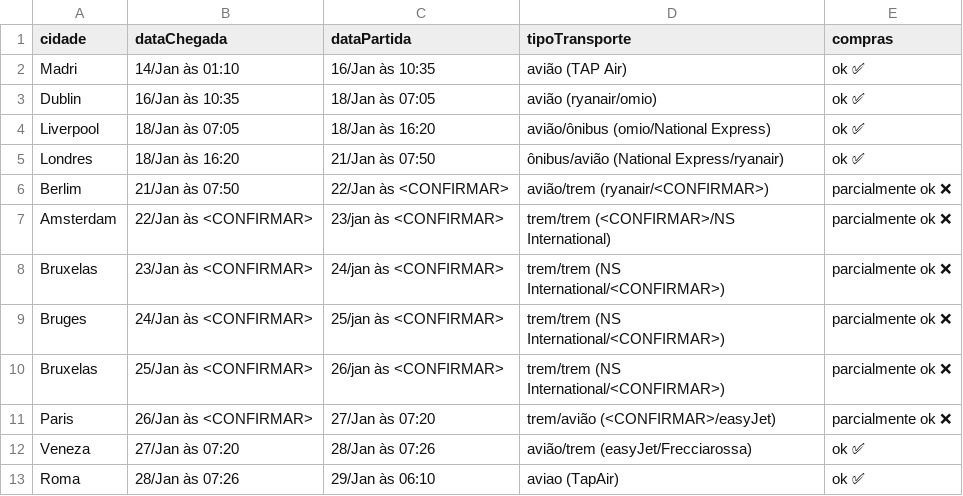
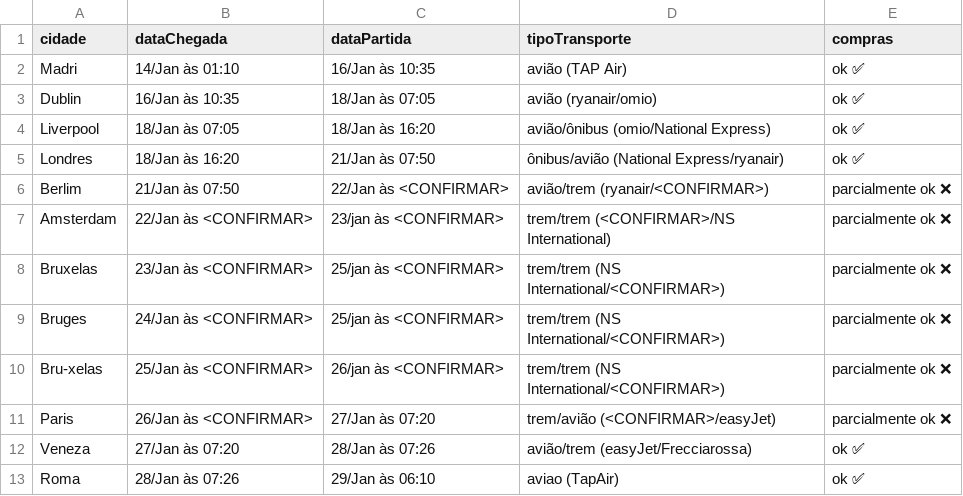
Before and after one commit to dodopontocom/odroid-contas, a CSV file: texts/trip_cities.csv, drawn as a sheet.

```diff
--- a/texts/trip_cities.csv
+++ b/texts/trip_cities.csv
@@ -7,5 +7,5 @@ Berlim,21/Jan às 07:50,22/Jan às <CONFIRMAR>,avião/trem (ryanair/<CONFIRMAR>)
 Amsterdam,22/Jan às <CONFIRMAR>,23/jan às <CONFIRMAR>,trem/trem (<CONFIRMAR>/NS International),parcialmente ok ❌
-Bruxelas,23/Jan às <CONFIRMAR>,24/jan às <CONFIRMAR>,trem/trem (NS International/<CONFIRMAR>),parcialmente ok ❌
+Bruxelas,23/Jan às <CONFIRMAR>,25/jan às <CONFIRMAR>,trem/trem (NS International/<CONFIRMAR>),parcialmente ok ❌
 Bruges,24/Jan às <CONFIRMAR>,25/jan às <CONFIRMAR>, trem/trem (NS International/<CONFIRMAR>), parcialmente ok ❌
-Bruxelas,25/Jan às <CONFIRMAR>,26/jan às <CONFIRMAR>, trem/trem (NS International/<CONFIRMAR>), parcialmente ok ❌
+Bru-xelas,25/Jan às <CONFIRMAR>,26/jan às <CONFIRMAR>, trem/trem (NS International/<CONFIRMAR>), parcialmente ok ❌
 Paris,26/Jan às <CONFIRMAR>,27/Jan às 07:20,trem/avião (<CONFIRMAR>/easyJet),parcialmente ok ❌
```
Also changed, not shown: 2 other files.
